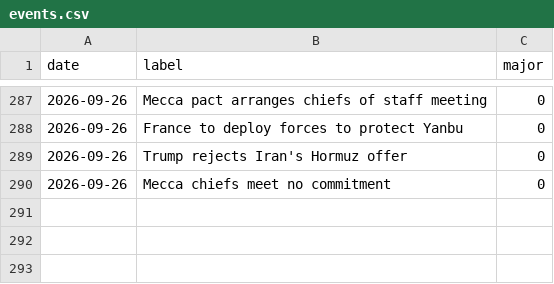
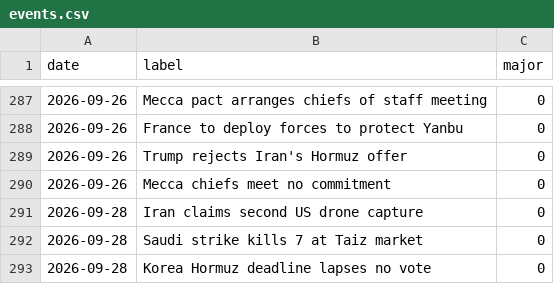
Before and after one commit to willsheo/middle-east-news, a CSV file: data/events.csv, drawn as a sheet; only a part is shown, gaps mark what is left out.

```diff
--- a/data/events.csv
+++ b/data/events.csv
@@ -290 +290,4 @@ date,label,major
 2026-09-26,Mecca chiefs meet no commitment,0
+2026-09-28,Iran claims second US drone capture,0
+2026-09-28,Saudi strike kills 7 at Taiz market,0
+2026-09-28,Korea Hormuz deadline lapses no vote,0
```
Also changed, not shown: data/series.csv, 8 other files.
